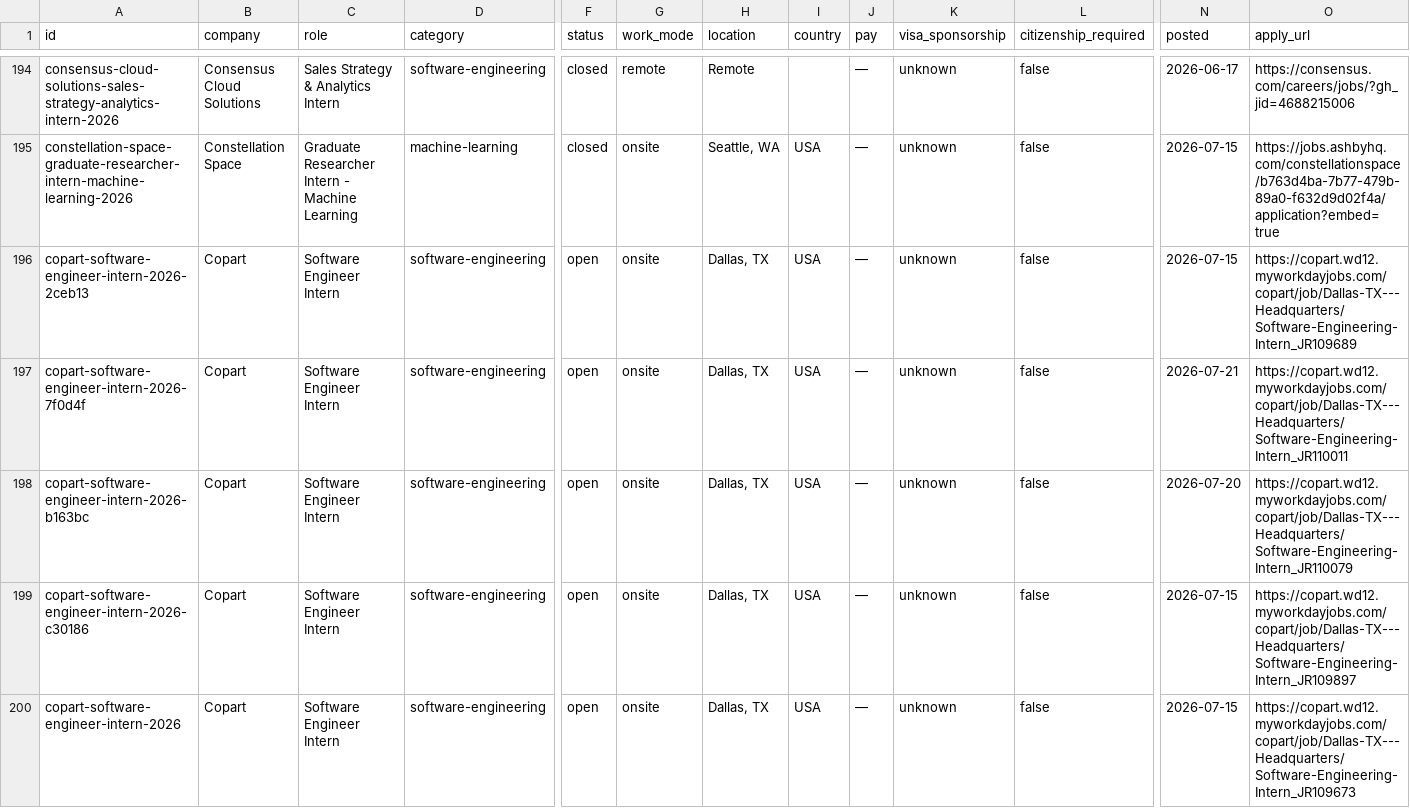
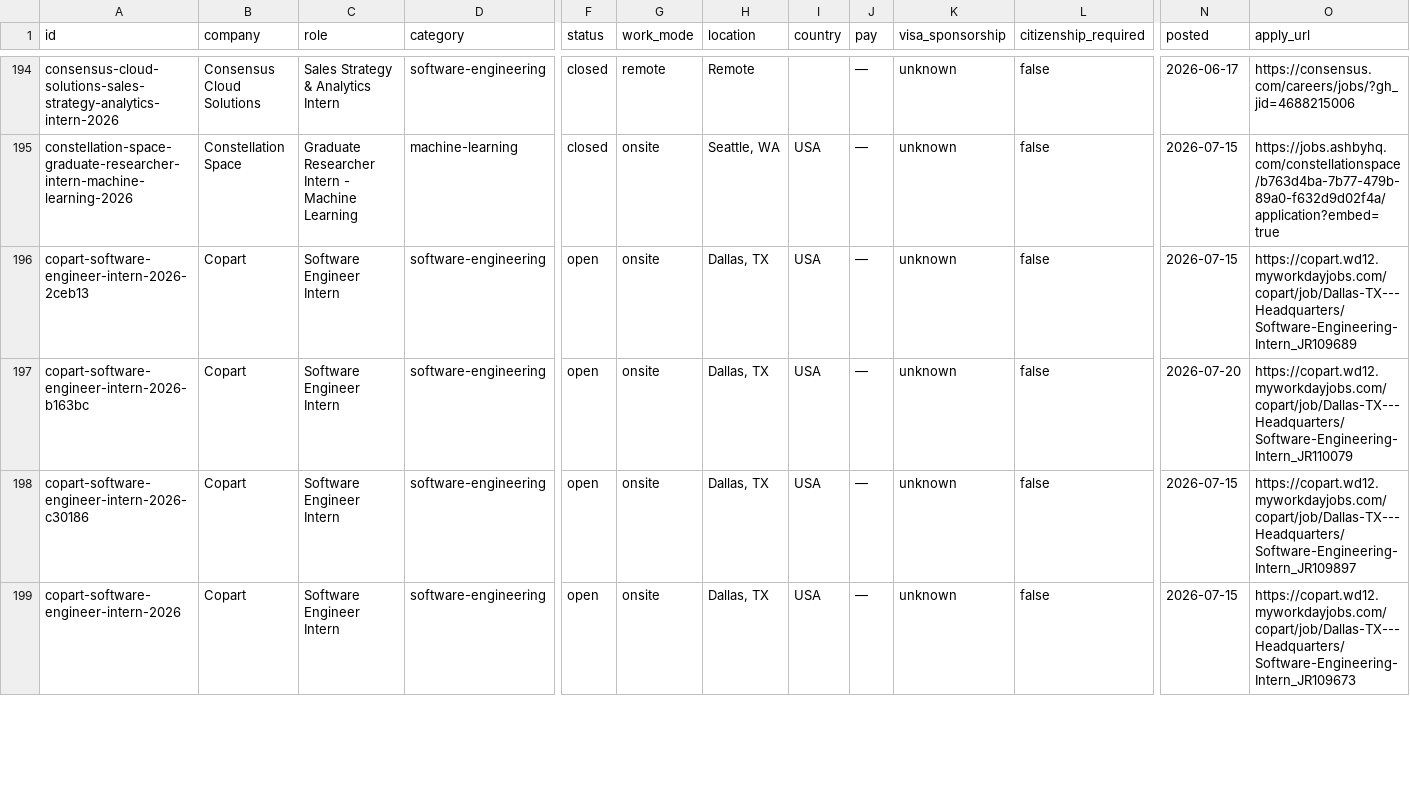
Before and after one commit to sonak11/internatlas, a CSV file: generated/exports/internships.csv, drawn as a sheet; only a part is shown, gaps mark what is left out; removed rows and columns are numbered as before the commit, all else as after; rows hold the shown columns only; the diff covers the shown part only; the diff names each change by its address in the sheet, - before the commit and + after, or states it on an @@ line.

```diff
--- a/generated/exports/internships.csv
+++ b/generated/exports/internships.csv
-row 197: copart-software-engineer-intern-2026-7f0d4f | Copart | Software Engineer Intern | software-engineering | open | onsite | Dallas, TX | USA | — | unknown | false | 2026-07-21 | https://copart.wd12.myworkdayjobs.com/copart/job/Dallas-TX---Headquarters/Software-Engineering-Intern_JR110011
```
Also changed, not shown: 2 added rows and 6 edited cells elsewhere in this file, 32 other files.
